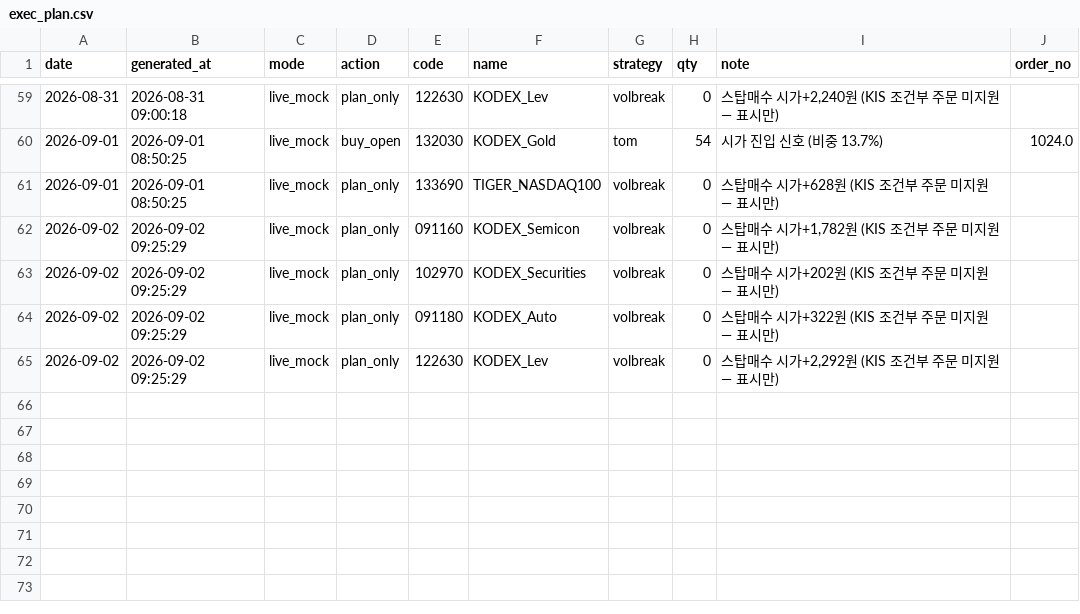
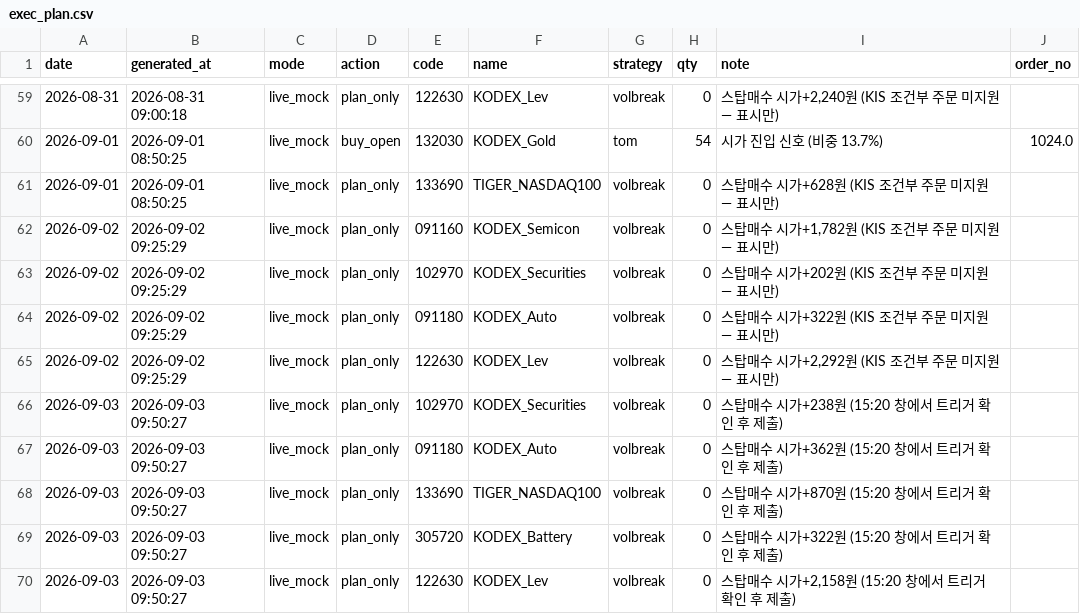
Before and after one commit to tonyk784578/tony-swingETF, a CSV file: paper/exec_plan.csv, drawn as a sheet; only a part is shown, gaps mark what is left out.

```diff
--- a/paper/exec_plan.csv
+++ b/paper/exec_plan.csv
@@ -65 +65,6 @@
 2026-09-02,2026-09-02 09:25:29,live_mock,plan_only,122630,KODEX_Lev,volbreak,0,"스탑매수 시가+2,292원 (KIS 조건부 주문 미지원 — 표시만)",
+2026-09-03,2026-09-03 09:50:27,live_mock,plan_only,102970,KODEX_Securities,volbreak,0,스탑매수 시가+238원 (15:20 창에서 트리거 확인 후 제출),
+2026-09-03,2026-09-03 09:50:27,live_mock,plan_only,091180,KODEX_Auto,volbreak,0,스탑매수 시가+362원 (15:20 창에서 트리거 확인 후 제출),
+2026-09-03,2026-09-03 09:50:27,live_mock,plan_only,133690,TIGER_NASDAQ100,volbreak,0,스탑매수 시가+870원 (15:20 창에서 트리거 확인 후 제출),
+2026-09-03,2026-09-03 09:50:27,live_mock,plan_only,305720,KODEX_Battery,volbreak,0,스탑매수 시가+322원 (15:20 창에서 트리거 확인 후 제출),
+2026-09-03,2026-09-03 09:50:27,live_mock,plan_only,122630,KODEX_Lev,volbreak,0,"스탑매수 시가+2,158원 (15:20 창에서 트리거 확인 후 제출)",
```
Also changed, not shown: paper/market_snapshots.csv, paper/preview_signals.csv, 4 other files.
